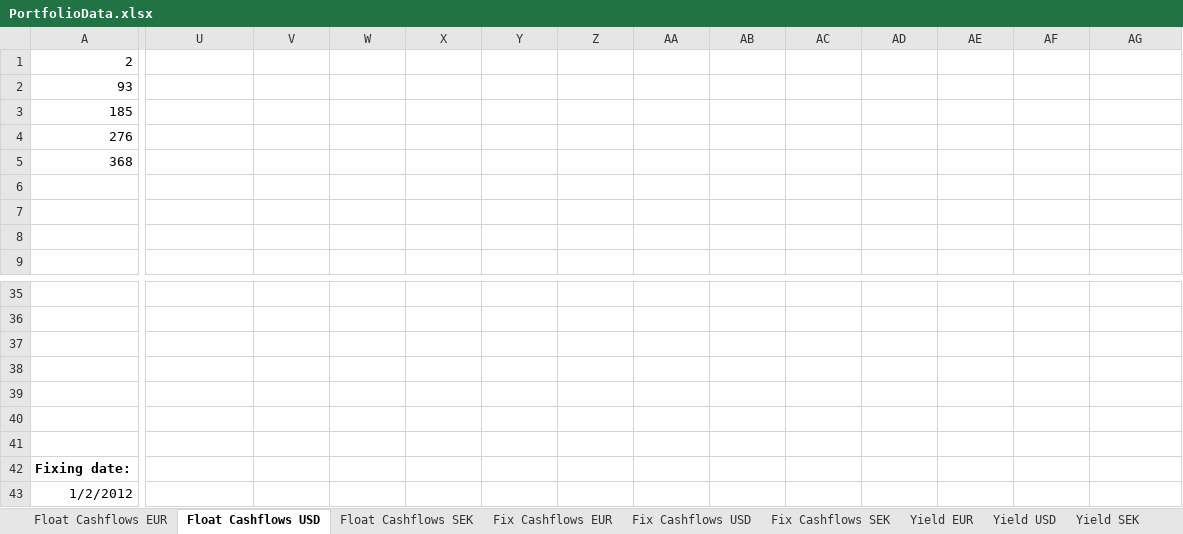
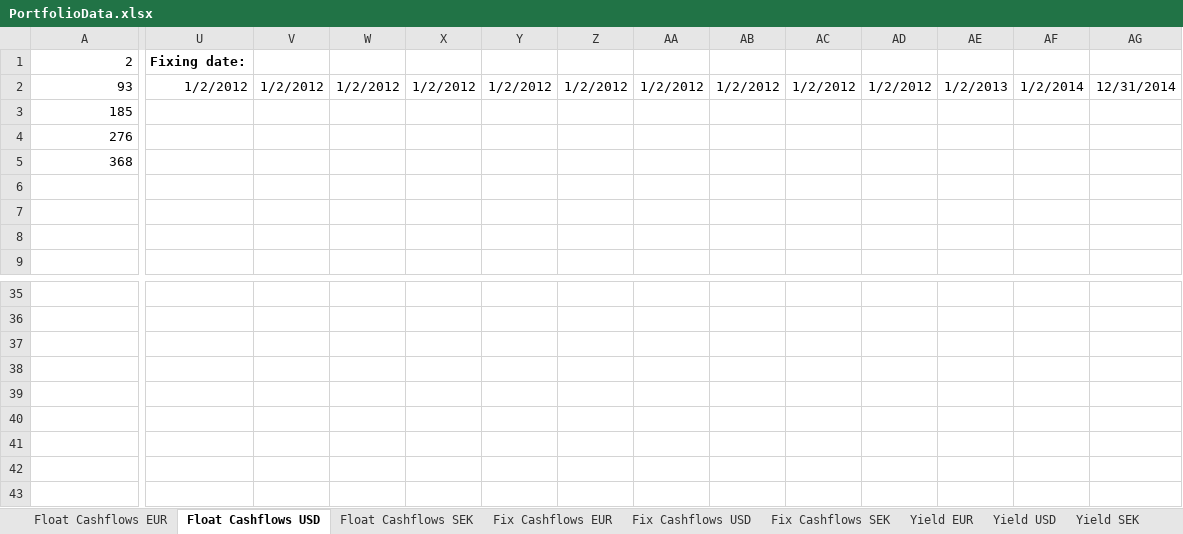
Before and after one commit to gbfredrik/MSc-Financial-Mathematics-Multi-Curve-Modeling-Risk-Performance-Attribution, an Excel workbook: PerformanceAttribution/MatlabPA/Data/PortfolioData.xlsx, sheet Float Cashflows USD, drawn as a sheet; only a part is shown, gaps mark what is left out; values as stored, in another font and other column widths than the file's, no borders; rows hold the shown columns only; the diff covers the shown part only; the diff names each change by its address in the sheet, - before the commit and + after, or states it on an @@ line.

```diff
--- a/PerformanceAttribution/MatlabPA/Data/PortfolioData.xlsx (sheet Float Cashflows USD)
+++ b/PerformanceAttribution/MatlabPA/Data/PortfolioData.xlsx (sheet Float Cashflows USD)
-U1: (empty)
+U1: Fixing date:
-U2: (empty)
+U2: 1/2/2012
-V2: (empty)
+V2: 1/2/2012
-W2: (empty)
+W2: 1/2/2012
-X2: (empty)
+X2: 1/2/2012
-Y2: (empty)
+Y2: 1/2/2012
-Z2: (empty)
+Z2: 1/2/2012
-AA2: (empty)
+AA2: 1/2/2012
-AB2: (empty)
+AB2: 1/2/2012
-AC2: (empty)
+AC2: 1/2/2012
-AD2: (empty)
+AD2: 1/2/2012
-AE2: (empty)
+AE2: 1/2/2013
-AF2: (empty)
+AF2: 1/2/2014
-AG2: (empty)
+AG2: 12/31/2014
-row 42: Fixing date:
-row 43: 1/2/2012
```
Also changed, not shown: 5 edited cells elsewhere in this sheet, sheet Yield EUR, sheet Fix Cashflows EUR, sheet Float Cashflows EUR, sheet Yield SEK, sheet Yield USD, sheet Nominal, 20 other files.
